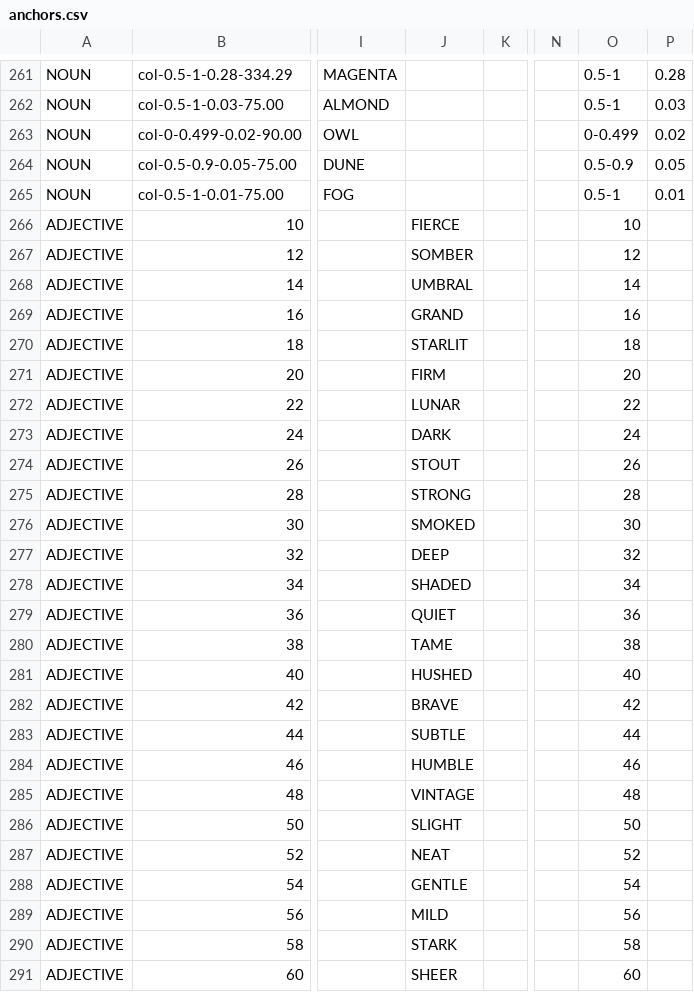
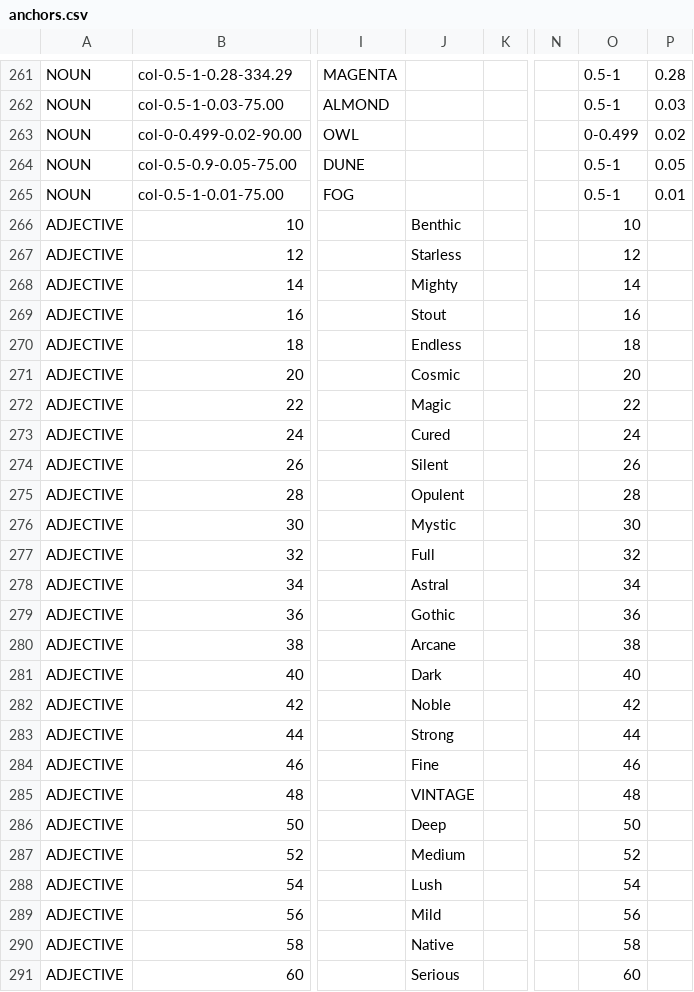
Before and after one commit to HC-SAMI/colorsamificator, a CSV file: data/anchors.csv, drawn as a sheet; only a part is shown, gaps mark what is left out; the diff covers the shown part only; the diff names each change by its address in the sheet, - before the commit and + after, or states it on an @@ line.

Commit message:
Add files via upload

```diff
--- a/data/anchors.csv
+++ b/data/anchors.csv
-O264: 0.5-0.9
+O264: 0.5-1
-J266: FIERCE
+J266: Benthic
-J267: SOMBER
+J267: Starless
-J268: UMBRAL
+J268: Mighty
-J269: GRAND
+J269: Stout
-J270: STARLIT
+J270: Endless
-J271: FIRM
+J271: Cosmic
-J272: LUNAR
+J272: Magic
-J273: DARK
+J273: Cured
-J274: STOUT
+J274: Silent
-J275: STRONG
+J275: Opulent
-J276: SMOKED
+J276: Mystic
-J277: DEEP
+J277: Full
-J278: SHADED
+J278: Astral
-J279: QUIET
+J279: Gothic
-J280: TAME
+J280: Arcane
-J281: HUSHED
+J281: Dark
-J282: BRAVE
+J282: Noble
-J283: SUBTLE
+J283: Strong
-J284: HUMBLE
+J284: Fine
-J286: SLIGHT
+J286: Deep
-J287: NEAT
+J287: Medium
-J288: GENTLE
+J288: Lush
-J289: MILD
+J289: Mild
-J290: STARK
+J290: Native
-J291: SHEER
+J291: Serious
```
Also changed, not shown: 40 edited cells elsewhere in this file.
